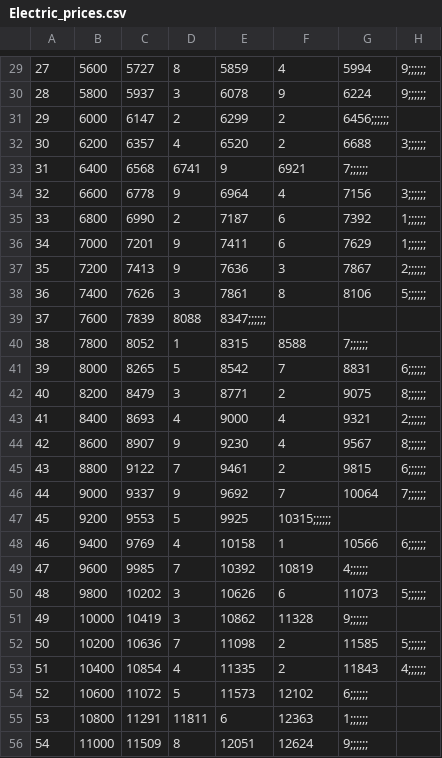
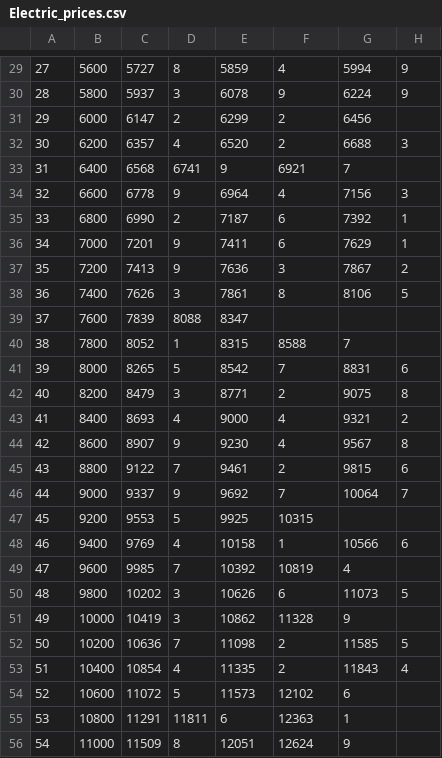
Before and after one commit to Kartsoful/Linux-Repo, a CSV file: Electric_prices.csv, drawn as a sheet; only a part is shown, gaps mark what is left out; the diff covers the shown part only; the diff names each change by its address in the sheet, - before the commit and + after, or states it on an @@ line.

```diff
--- a/Electric_prices.csv
+++ b/Electric_prices.csv
-H29:H30: 9;;;;;;
+H29:H30: 9
-G31: 6456;;;;;;
+G31: 6456
-H32: 3;;;;;;
+H32: 3
-G33: 7;;;;;;
+G33: 7
-H34: 3;;;;;;
+H34: 3
-H35:H36: 1;;;;;;
+H35:H36: 1
-H37: 2;;;;;;
+H37: 2
-H38: 5;;;;;;
+H38: 5
-E39: 8347;;;;;;
+E39: 8347
-G40: 7;;;;;;
+G40: 7
-H41: 6;;;;;;
+H41: 6
-H42: 8;;;;;;
+H42: 8
-H43: 2;;;;;;
+H43: 2
-H44: 8;;;;;;
+H44: 8
-H45: 6;;;;;;
+H45: 6
-H46: 7;;;;;;
+H46: 7
-F47: 10315;;;;;;
+F47: 10315
-H48: 6;;;;;;
+H48: 6
-G49: 4;;;;;;
+G49: 4
-H50: 5;;;;;;
+H50: 5
-G51: 9;;;;;;
+G51: 9
-H52: 5;;;;;;
+H52: 5
-H53: 4;;;;;;
+H53: 4
-G54: 6;;;;;;
+G54: 6
-G55: 1;;;;;;
+G55: 1
-G56: 9;;;;;;
+G56: 9
```
Also changed, not shown: 56 edited cells elsewhere in this file.
